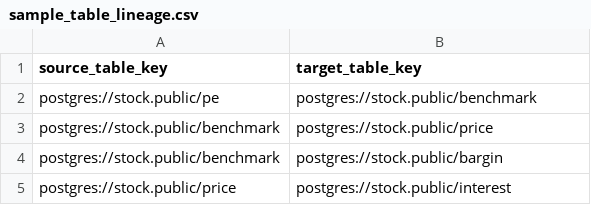
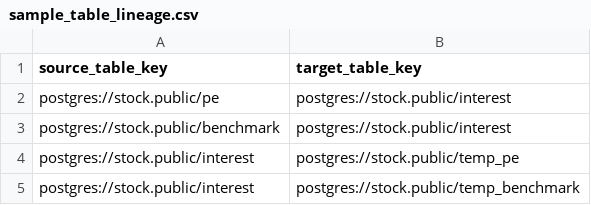
Before and after one commit to Jang-jhih/airflow, a CSV file: lineage/sample_table_lineage.csv, drawn as a sheet.

```diff
--- a/lineage/sample_table_lineage.csv
+++ b/lineage/sample_table_lineage.csv
@@ -1,5 +1,5 @@
 source_table_key,target_table_key
-postgres://stock.public/pe,postgres://stock.public/benchmark
-postgres://stock.public/benchmark,postgres://stock.public/price
-postgres://stock.public/benchmark,postgres://stock.public/bargin
-postgres://stock.public/price,postgres://stock.public/interest
+postgres://stock.public/pe,postgres://stock.public/interest
+postgres://stock.public/benchmark,postgres://stock.public/interest
+postgres://stock.public/interest,postgres://stock.public/temp_pe
+postgres://stock.public/interest,postgres://stock.public/temp_benchmark
```
Also changed, not shown: 12 other files.
